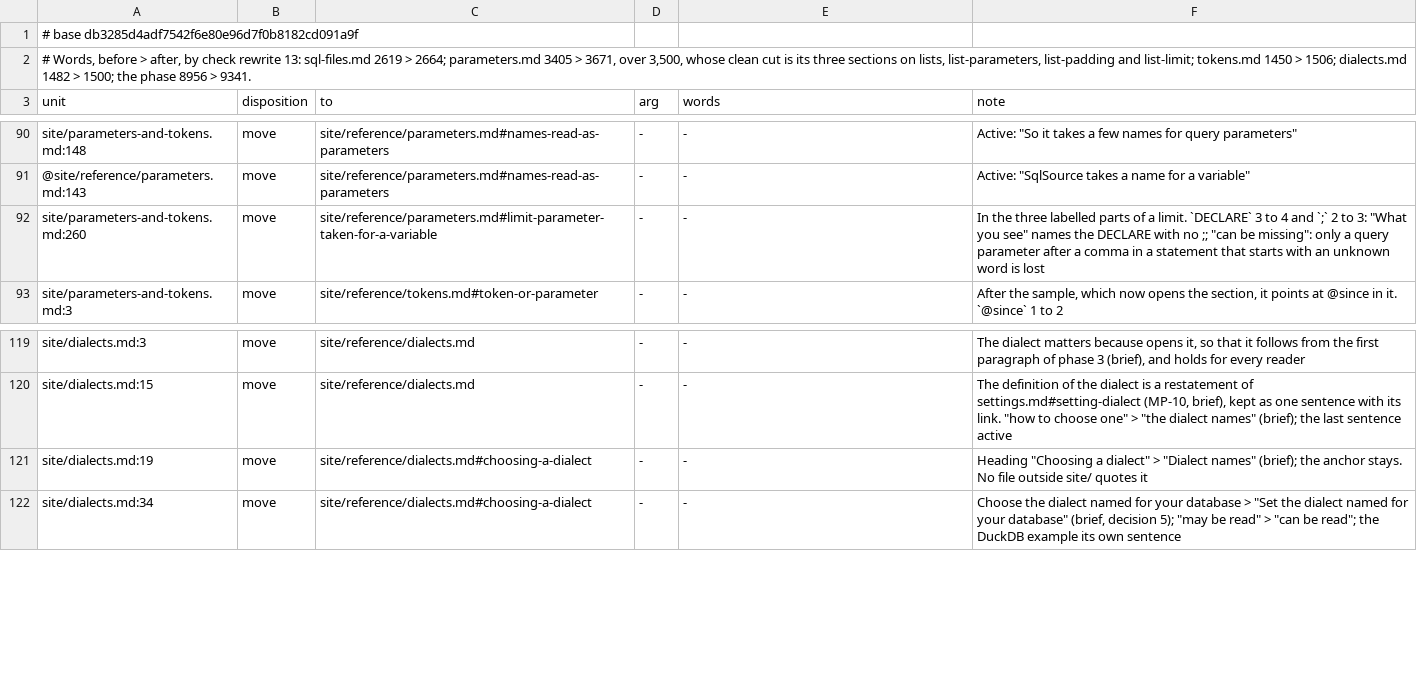
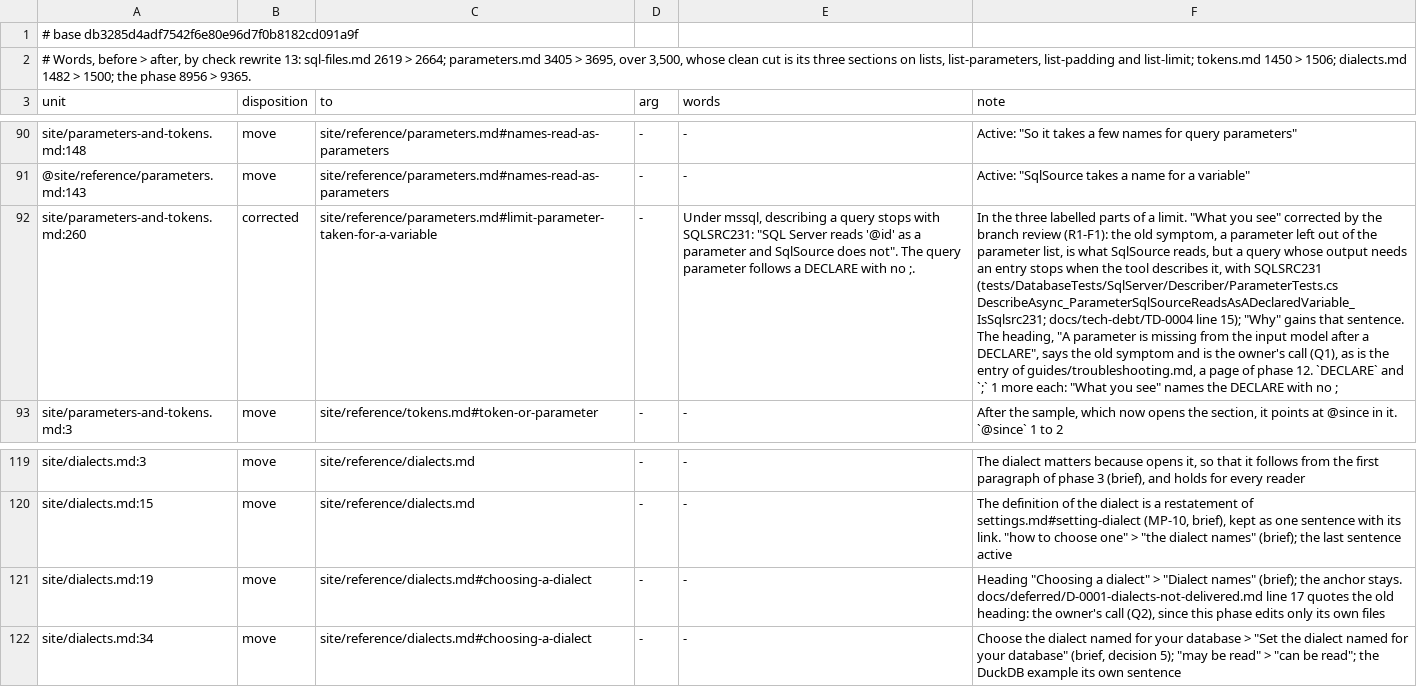
Before and after one commit to mbcrawfo/SqlSource, a TSV file: docs/superpowers/specs/2026-11-12-docs-overhaul/ledger/phase-13.tsv, drawn as a sheet; only a part is shown, gaps mark what is left out; the diff names each change by its address in the sheet, - before the commit and + after, or states it on an @@ line.

```diff
--- a/docs/superpowers/specs/2026-11-12-docs-overhaul/ledger/phase-13.tsv
+++ b/docs/superpowers/specs/2026-11-12-docs-overhaul/ledger/phase-13.tsv
-A2 (unit): …3405 > 3671, over 3,500, whose clean cut is its three sections on lists, list-parameters, list-padding and list-limit; tokens.md 1450 > 1506; dialects.md 1482 > 1500; the phase 8956 > 9341.
+A2 (unit): …3405 > 3695, over 3,500, whose clean cut is its three sections on lists, list-parameters, list-padding and list-limit; tokens.md 1450 > 1506; dialects.md 1482 > 1500; the phase 8956 > 9365.
-B92 (disposition): move
+B92 (disposition): corrected
-E92 (words): -
+E92 (words): Under mssql, describing a query stops with SQLSRC231: "SQL Server reads '@id' as a parameter and SqlSource does not". The query parameter follows a DECLARE with no ;.
-F92 (note): …a limit. `DECLARE` 3 to 4 and `;` 2 to 3: "What you see" names the DECLARE with no ;; "can be missing": only a query parameter after a comma in a statement that starts with an unknown word is lost
+F92 (note): …a limit. "What you see" corrected by the branch review (R1-F1): the old symptom, a parameter left out of the parameter list, is what SqlSource reads, but a query whose output needs an entry stops when the tool describes it, with SQLSRC231 (tests/DatabaseTests/SqlServer/Describer/ParameterTests.cs DescribeAsync_ParameterSqlSourceReadsAsADeclaredVariable_IsSqlsrc231; docs/tech-debt/TD-0004 line 15); "Why" gains that sentence. The heading, "A parameter is missing from the input model after a DECLARE", says the old symptom and is the owner's call (Q1), as is the entry of guides/troubleshooting.md, a page of phase 12. `DECLARE` and `;` 1 more each: "What you see" names the DECLARE with no ;
-F121 (note): …anchor stays. No file outside site/ quotes it
+F121 (note): …anchor stays. docs/deferred/D-0001-dialects-not-delivered.md line 17 quotes the old heading: the owner's call (Q2), since this phase edits only its own files
```
Also changed, not shown: 1 other file.
